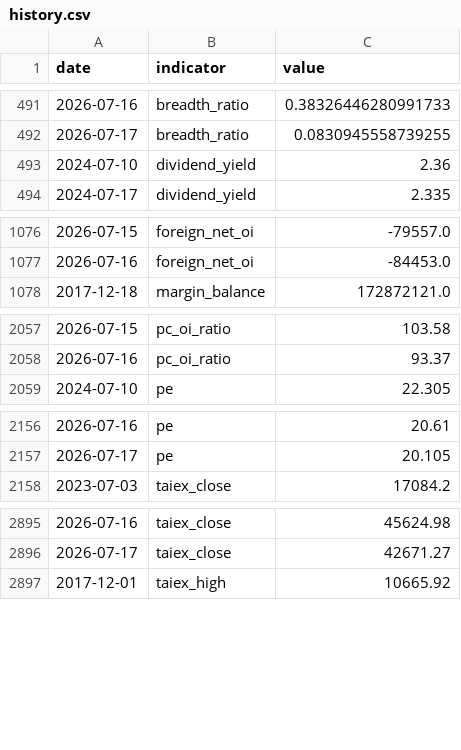
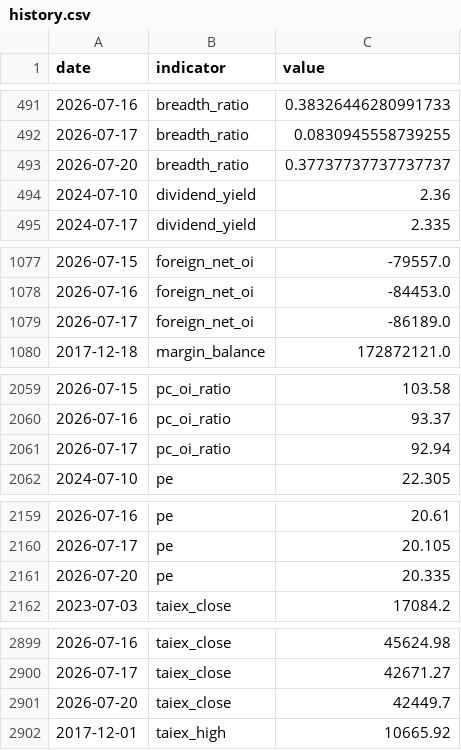
Before and after one commit to RealWei/tw-stock-sentiment, a CSV file: data/history.csv, drawn as a sheet; only a part is shown, gaps mark what is left out; the diff covers the shown part only; the diff names each change by its address in the sheet, - before the commit and + after, or states it on an @@ line.

```diff
--- a/data/history.csv
+++ b/data/history.csv
+row 493: 2026-07-20 | breadth_ratio | 0.37737737737737737
+row 1079: 2026-07-17 | foreign_net_oi | -86189.0
+row 2061: 2026-07-17 | pc_oi_ratio | 92.94
+row 2161: 2026-07-20 | pe | 20.335
+row 2901: 2026-07-20 | taiex_close | 42449.7
```
Also changed, not shown: 6 added rows elsewhere in this file, 4 other files.
